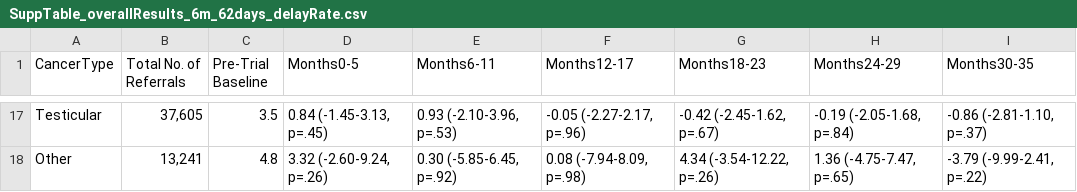
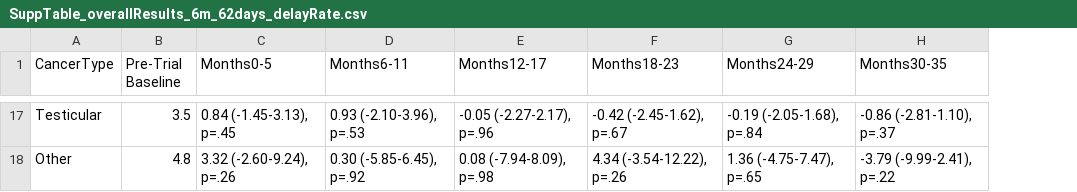
Before and after one commit to RANDCorporation/mced-spillover-2025, a CSV file: data/results/SuppTable_overallResults_6m_62days_delayRate.csv, drawn as a sheet; only a part is shown, gaps mark what is left out; removed rows and columns are numbered as before the commit, all else as after; the diff covers the shown part only; the diff names each change by its address in the sheet, - before the commit and + after, or states it on an @@ line.

```diff
--- a/data/results/SuppTable_overallResults_6m_62days_delayRate.csv
+++ b/data/results/SuppTable_overallResults_6m_62days_delayRate.csv
-column B (Total No. of Referrals), rows 17-18: 37,605 | 13,241
-C17 (Months0-5): 0.84 (-1.45-3.13, p=.45)
+C17 (Months0-5): 0.84 (-1.45-3.13), p=.45
-D17 (Months6-11): 0.93 (-2.10-3.96, p=.53)
+D17 (Months6-11): 0.93 (-2.10-3.96), p=.53
-E17 (Months12-17): -0.05 (-2.27-2.17, p=.96)
+E17 (Months12-17): -0.05 (-2.27-2.17), p=.96
-F17 (Months18-23): -0.42 (-2.45-1.62, p=.67)
+F17 (Months18-23): -0.42 (-2.45-1.62), p=.67
-G17 (Months24-29): -0.19 (-2.05-1.68, p=.84)
+G17 (Months24-29): -0.19 (-2.05-1.68), p=.84
-H17 (Months30-35): -0.86 (-2.81-1.10, p=.37)
+H17 (Months30-35): -0.86 (-2.81-1.10), p=.37
-C18 (Months0-5): 3.32 (-2.60-9.24, p=.26)
+C18 (Months0-5): 3.32 (-2.60-9.24), p=.26
-D18 (Months6-11): 0.30 (-5.85-6.45, p=.92)
+D18 (Months6-11): 0.30 (-5.85-6.45), p=.92
-E18 (Months12-17): 0.08 (-7.94-8.09, p=.98)
+E18 (Months12-17): 0.08 (-7.94-8.09), p=.98
-F18 (Months18-23): 4.34 (-3.54-12.22, p=.26)
+F18 (Months18-23): 4.34 (-3.54-12.22), p=.26
-G18 (Months24-29): 1.36 (-4.75-7.47, p=.65)
+G18 (Months24-29): 1.36 (-4.75-7.47), p=.65
-H18 (Months30-35): -3.79 (-9.99-2.41, p=.22)
+H18 (Months30-35): -3.79 (-9.99-2.41), p=.22
```
Also changed, not shown: 90 edited cells elsewhere in this file, data/results/SuppTable_overallResults_6m_14days_delayRate.csv, data/results/SuppTable_overallResults_6m_42days_delayRate.csv, 35 other files.
